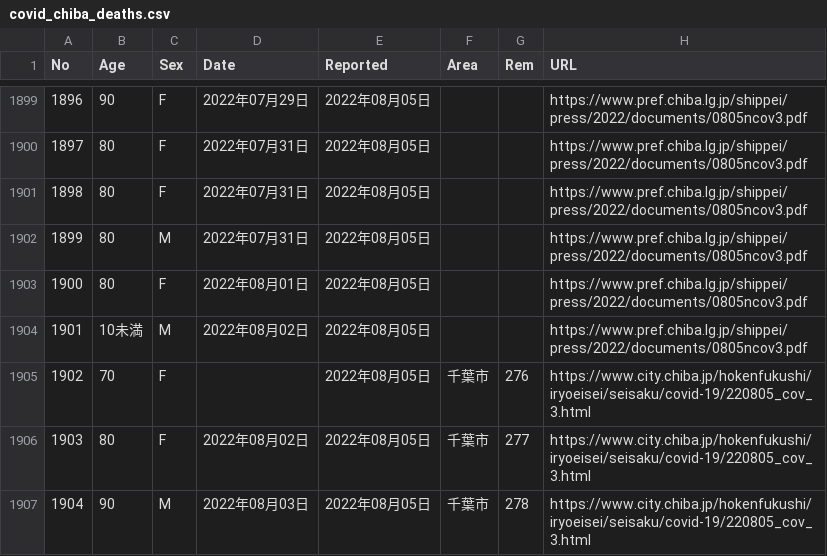
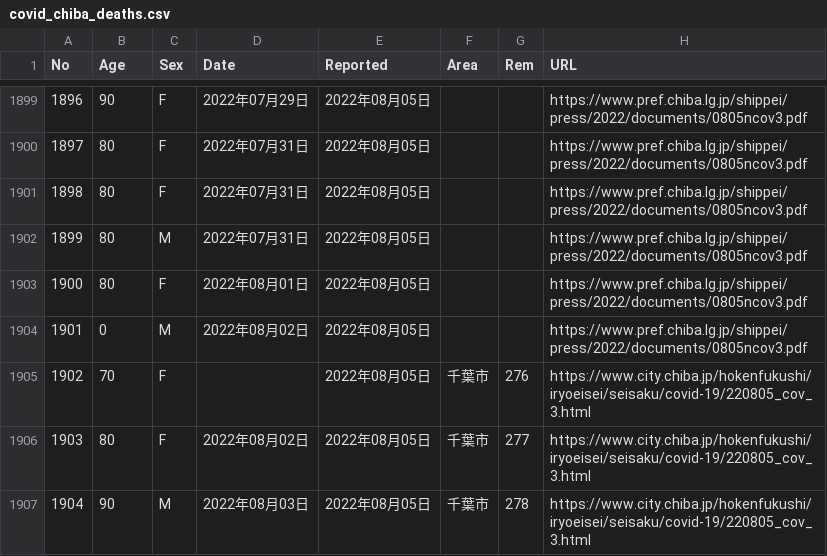
Before and after one commit to igproj-fusion/covid19_data, a CSV file: covid_chiba_deaths.csv, drawn as a sheet; only a part is shown, gaps mark what is left out.

Commit message:
Update covid_chiba_deaths.csv

```diff
--- a/covid_chiba_deaths.csv
+++ b/covid_chiba_deaths.csv
@@ -1903,3 +1903,3 @@ No,Age,Sex,Date,Reported,Area,Rem,URL
 1900,80,F,2022年08月01日,2022年08月05日,,,https://www.pref.chiba.lg.jp/shippei/press/2022/documents/0805ncov3.pdf
-1901,10未満,M,2022年08月02日,2022年08月05日,,,https://www.pref.chiba.lg.jp/shippei/press/2022/documents/0805ncov3.pdf
+1901,0,M,2022年08月02日,2022年08月05日,,,https://www.pref.chiba.lg.jp/shippei/press/2022/documents/0805ncov3.pdf
 1902,70,F,,2022年08月05日,千葉市,276,https://www.city.chiba.jp/hokenfukushi/iryoeisei/seisaku/covid-19/220805_cov_3.html
```
